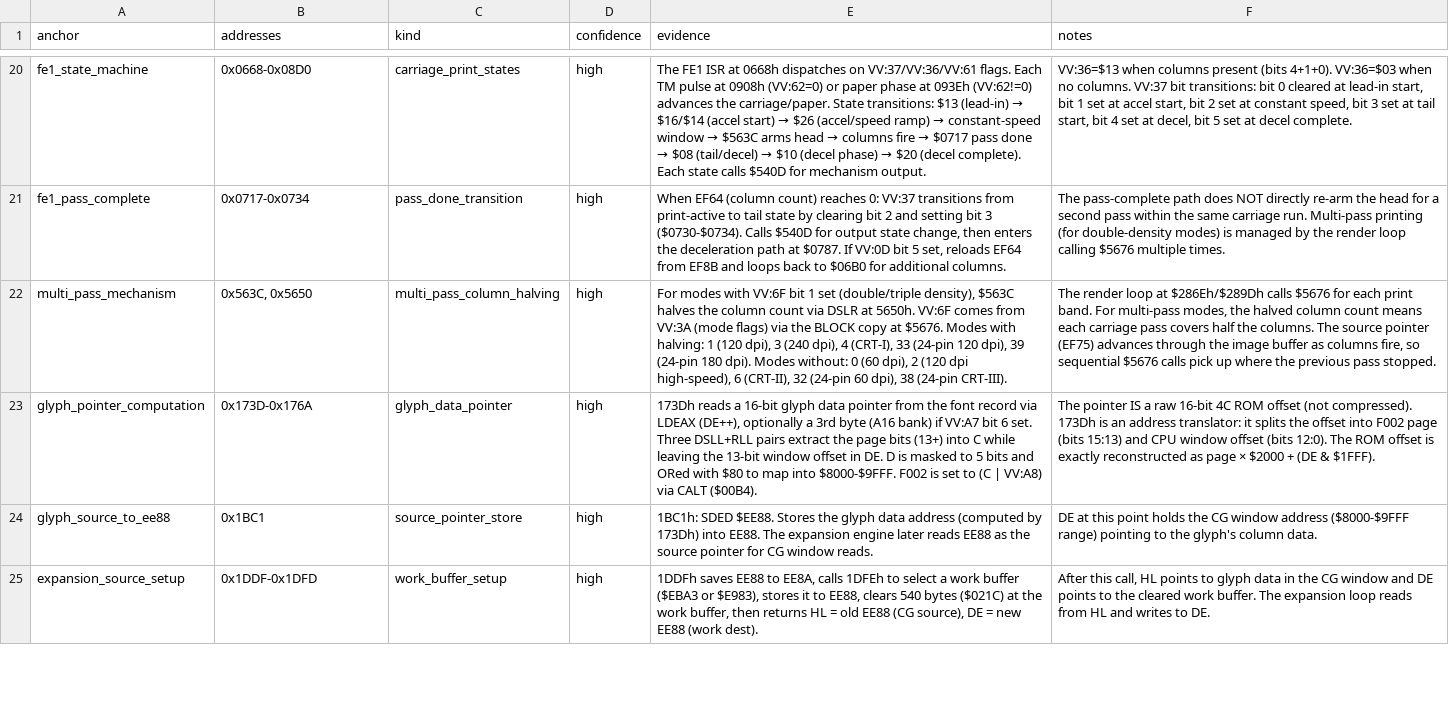
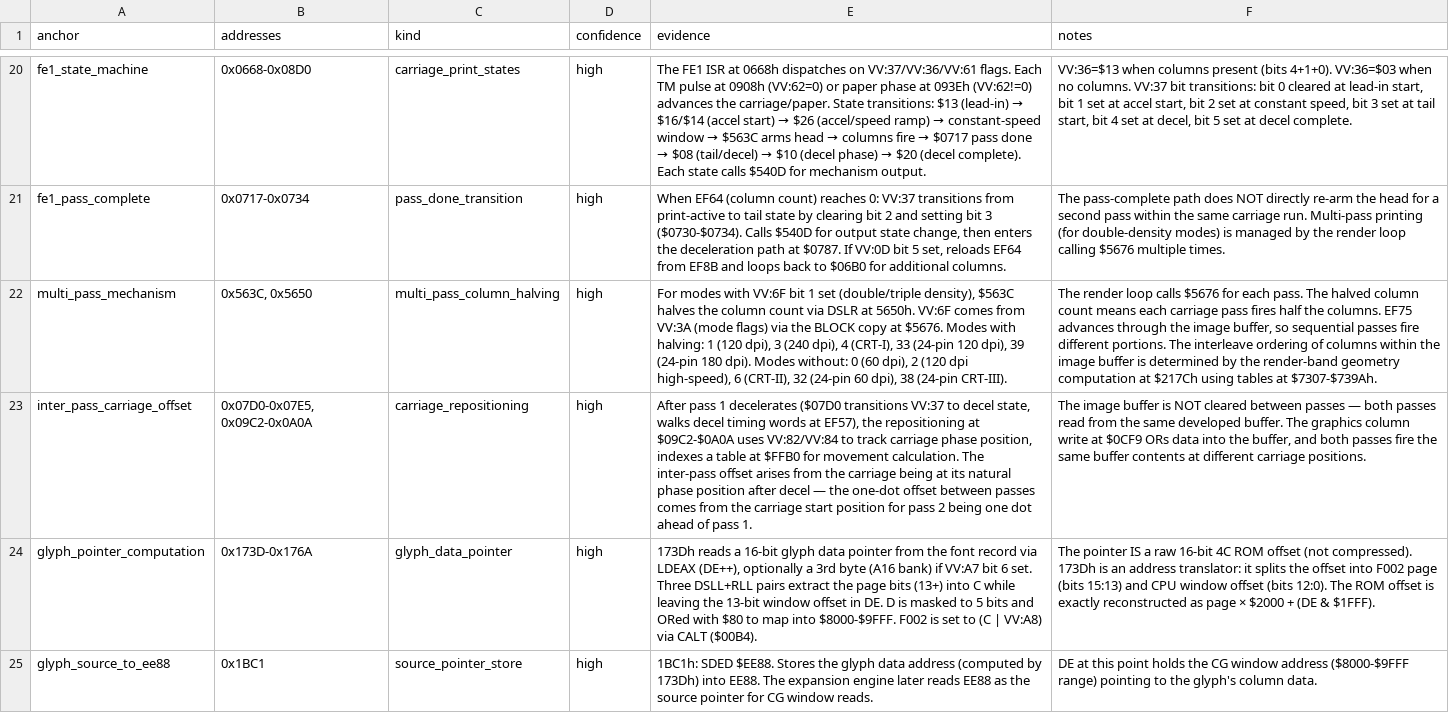
Before and after one commit to RealDeuce/epsonLQ500, a TSV file: data/lq500_3c_cg_access_path.tsv, drawn as a sheet; only a part is shown, gaps mark what is left out; the shorter side is filled out with more unchanged rows; the diff names each change by its address in the sheet, - before the commit and + after, or states it on an @@ line.

Commit message:
Trace inter-pass carriage offset and image buffer multi-pass interaction

```diff
--- a/data/lq500_3c_cg_access_path.tsv
+++ b/data/lq500_3c_cg_access_path.tsv
-F22 (notes): …render loop at $286Eh/$289Dh calls $5676 for each print band. For multi-pass modes, the halved column count means each carriage pass covers half the columns. The source pointer (EF75) advances through the image buffer as columns fire, so sequential $5676 calls pick up where the previous pass stopped.
+F22 (notes): …render loop calls $5676 for each pass. The halved column count means each carriage pass fires half the columns. EF75 advances through the image buffer, so sequential passes fire different portions. The interleave ordering of columns within the image buffer is determined by the render-band geometry computation at $217Ch using tables at $7307-$739Ah.
+row 23: inter_pass_carriage_offset | 0x07D0-0x07E5, 0x09C2-0x0A0A | carriage_repositioning | high | After pass 1 decelerates ($07D0 transitions VV:37 to decel state, walks decel timing words at EF57), the repositioning at $09C2-$0A0A uses VV:82/VV:84 to track carriage phase position, indexes a table at $FFB0 for movement calculation. The inter-pass offset arises from the carriage being at its natural phase position after decel — the one-dot offset between passes comes from the carriage start position for pass 2 being one dot ahead of pass 1. | The image buffer is NOT cleared between passes — both passes read from the same developed buffer. The graphics column write at $0CF9 ORs data into the buffer, and both passes fire the same buffer contents at different carriage positions.
```
